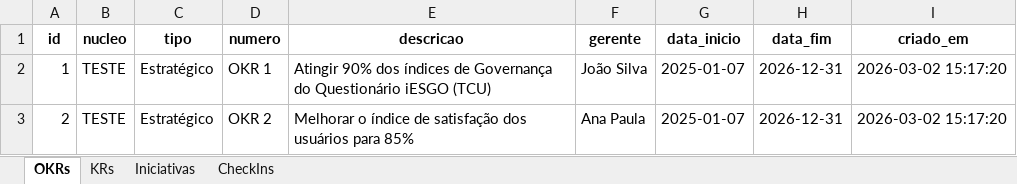
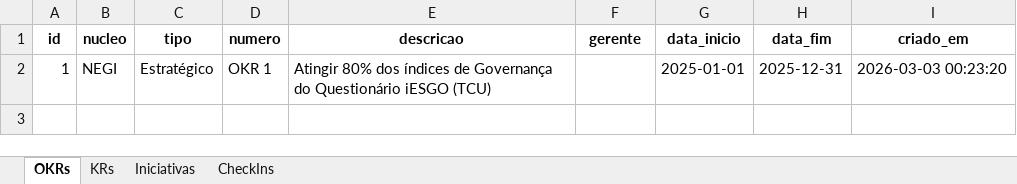
Before and after one commit to cesarmacieira/gestao-okr, an Excel workbook: okr_backup.xlsx, sheet OKRs, drawn as a sheet; values as stored, in another font and other column widths than the file's, no borders; the diff names each change by its address in the sheet, - before the commit and + after, or states it on an @@ line.

```diff
--- a/okr_backup.xlsx (sheet OKRs)
+++ b/okr_backup.xlsx (sheet OKRs)
-B2 (nucleo): TESTE
+B2 (nucleo): NEGI
-E2 (descricao): Atingir 90% dos índices…
+E2 (descricao): Atingir 80% dos índices…
-F2 (gerente): João Silva
+F2 (gerente): (empty)
-G2 (data_inicio): 2025-01-07
+G2 (data_inicio): 2025-01-01
-H2 (data_fim): 2026-12-31
+H2 (data_fim): 2025-12-31
-I2 (criado_em): 2026-03-02 15:17:20
+I2 (criado_em): 2026-03-03 00:23:20
-row 3: 2 | TESTE | Estratégico | OKR 2 | Melhorar o índice de satisfação dos usuários para 85% | Ana Paula | 2025-01-07 | 2026-12-31 | 2026-03-02 15:17:20
```
Also changed, not shown: sheet Iniciativas, sheet CheckIns, sheet KRs, 2 other files.
